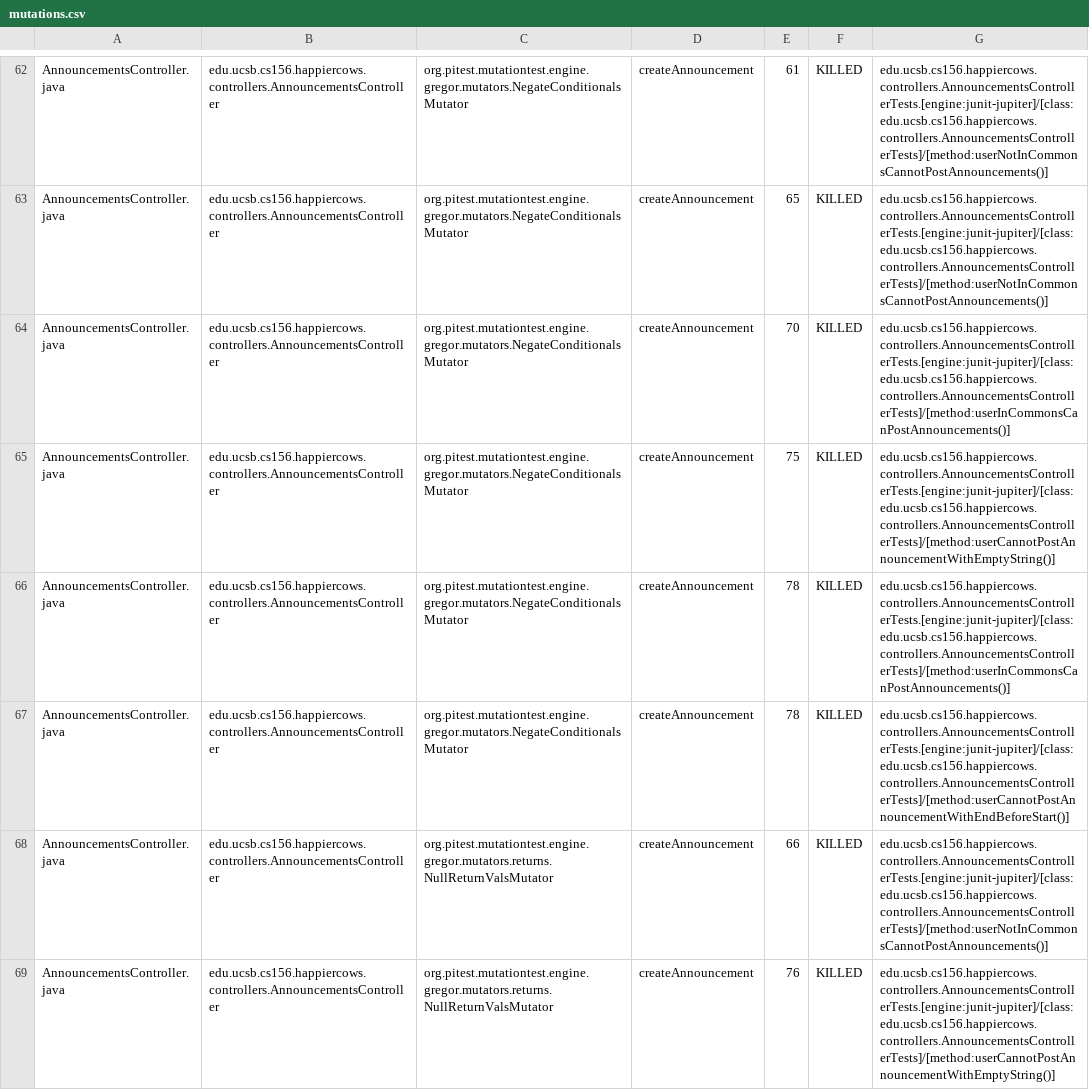
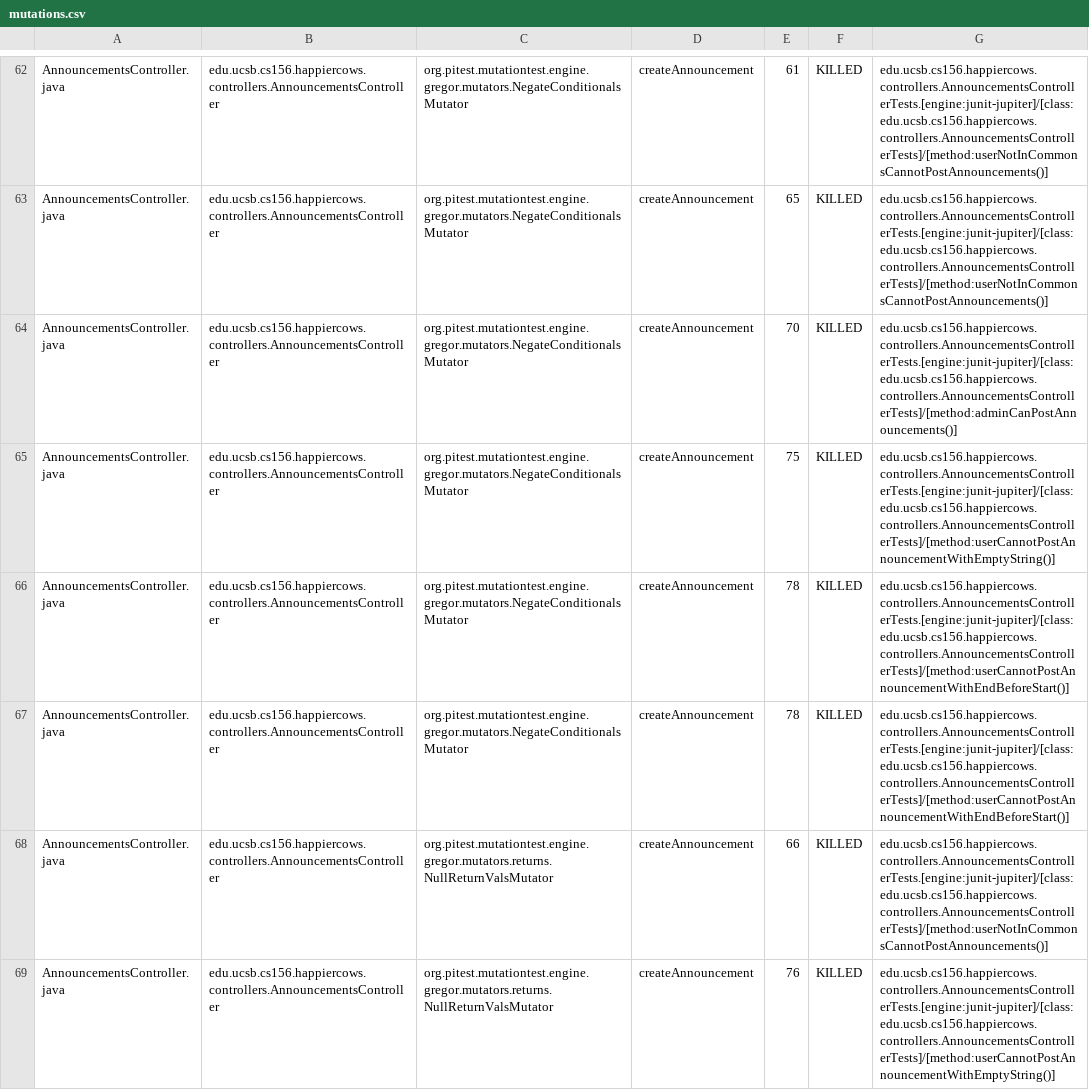
Before and after one commit to ucsb-cs156/proj-happycows, a CSV file: prs/178/pitest/mutations.csv, drawn as a sheet; only a part is shown, gaps mark what is left out; the diff covers the shown part only.

Commit message:
Deploying to gh-pages from @ ucsb-cs156/proj-happycows@97c2cfe52416a2b29bdf76ebef250fc40880d91c 🚀

```diff
--- a/prs/178/pitest/mutations.csv
+++ b/prs/178/pitest/mutations.csv
@@ -63,5 +63,5 @@ AnnouncementsController.java,edu.ucsb.cs156.happiercows.controllers.Announcement
 AnnouncementsController.java,edu.ucsb.cs156.happiercows.controllers.AnnouncementsController,org.pitest.mutationtest.engine.gregor.mutators.NegateConditionalsMutator,createAnnouncement,65,KILLED,edu.ucsb.cs156.happiercows.controllers.AnnouncementsControllerTests.[engine:junit-jupiter]/[class:edu.ucsb.cs156.happiercows.controllers.AnnouncementsControllerTests]/[method:userNotInCommonsCannotPostAnnouncements()]
-AnnouncementsController.java,edu.ucsb.cs156.happiercows.controllers.AnnouncementsController,org.pitest.mutationtest.engine.gregor.mutators.NegateConditionalsMutator,createAnnouncement,70,KILLED,edu.ucsb.cs156.happiercows.controllers.AnnouncementsControllerTests.[engine:junit-jupiter]/[class:edu.ucsb.cs156.happiercows.controllers.AnnouncementsControllerTests]/[method:userInCommonsCanPostAnnouncements()]
+AnnouncementsController.java,edu.ucsb.cs156.happiercows.controllers.AnnouncementsController,org.pitest.mutationtest.engine.gregor.mutators.NegateConditionalsMutator,createAnnouncement,70,KILLED,edu.ucsb.cs156.happiercows.controllers.AnnouncementsControllerTests.[engine:junit-jupiter]/[class:edu.ucsb.cs156.happiercows.controllers.AnnouncementsControllerTests]/[method:adminCanPostAnnouncements()]
 AnnouncementsController.java,edu.ucsb.cs156.happiercows.controllers.AnnouncementsController,org.pitest.mutationtest.engine.gregor.mutators.NegateConditionalsMutator,createAnnouncement,75,KILLED,edu.ucsb.cs156.happiercows.controllers.AnnouncementsControllerTests.[engine:junit-jupiter]/[class:edu.ucsb.cs156.happiercows.controllers.AnnouncementsControllerTests]/[method:userCannotPostAnnouncementWithEmptyString()]
-AnnouncementsController.java,edu.ucsb.cs156.happiercows.controllers.AnnouncementsController,org.pitest.mutationtest.engine.gregor.mutators.NegateConditionalsMutator,createAnnouncement,78,KILLED,edu.ucsb.cs156.happiercows.controllers.AnnouncementsControllerTests.[engine:junit-jupiter]/[class:edu.ucsb.cs156.happiercows.controllers.AnnouncementsControllerTests]/[method:userInCommonsCanPostAnnouncements()]
+AnnouncementsController.java,edu.ucsb.cs156.happiercows.controllers.AnnouncementsController,org.pitest.mutationtest.engine.gregor.mutators.NegateConditionalsMutator,createAnnouncement,78,KILLED,edu.ucsb.cs156.happiercows.controllers.AnnouncementsControllerTests.[engine:junit-jupiter]/[class:edu.ucsb.cs156.happiercows.controllers.AnnouncementsControllerTests]/[method:userCannotPostAnnouncementWithEndBeforeStart()]
 AnnouncementsController.java,edu.ucsb.cs156.happiercows.controllers.AnnouncementsController,org.pitest.mutationtest.engine.gregor.mutators.NegateConditionalsMutator,createAnnouncement,78,KILLED,edu.ucsb.cs156.happiercows.controllers.AnnouncementsControllerTests.[engine:junit-jupiter]/[class:edu.ucsb.cs156.happiercows.controllers.AnnouncementsControllerTests]/[method:userCannotPostAnnouncementWithEndBeforeStart()]
```
Also changed, not shown: 34 edited cells elsewhere in this file, 50 other files.
